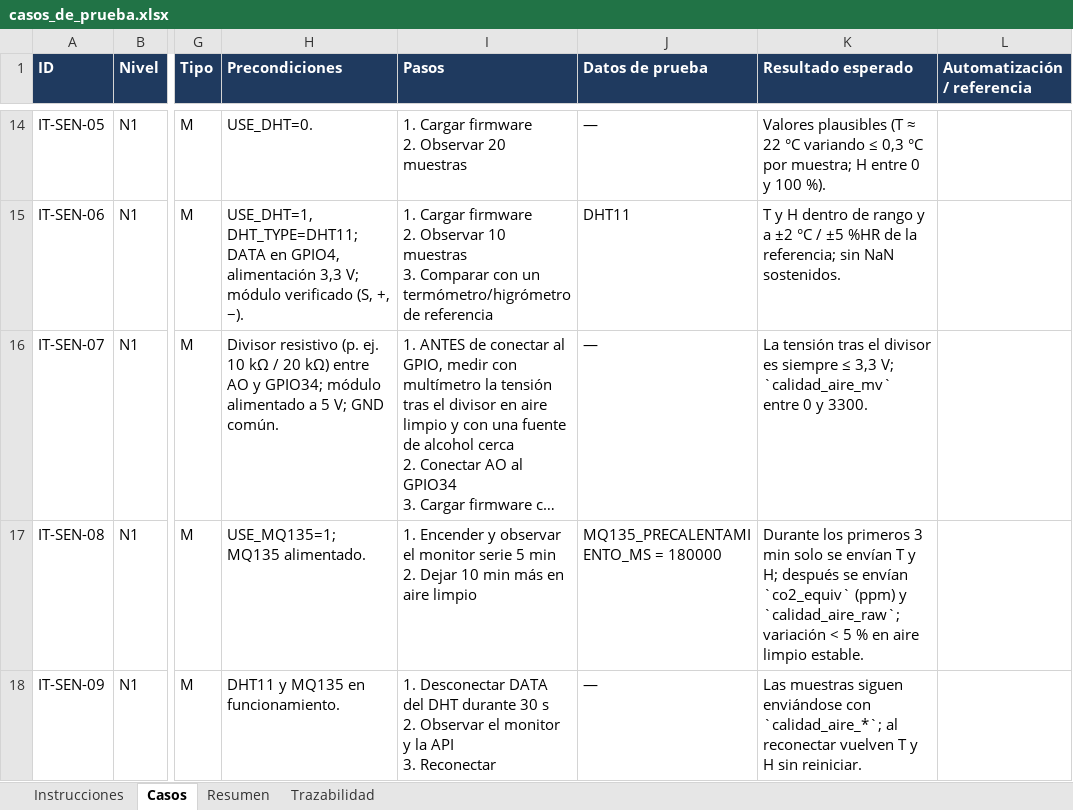
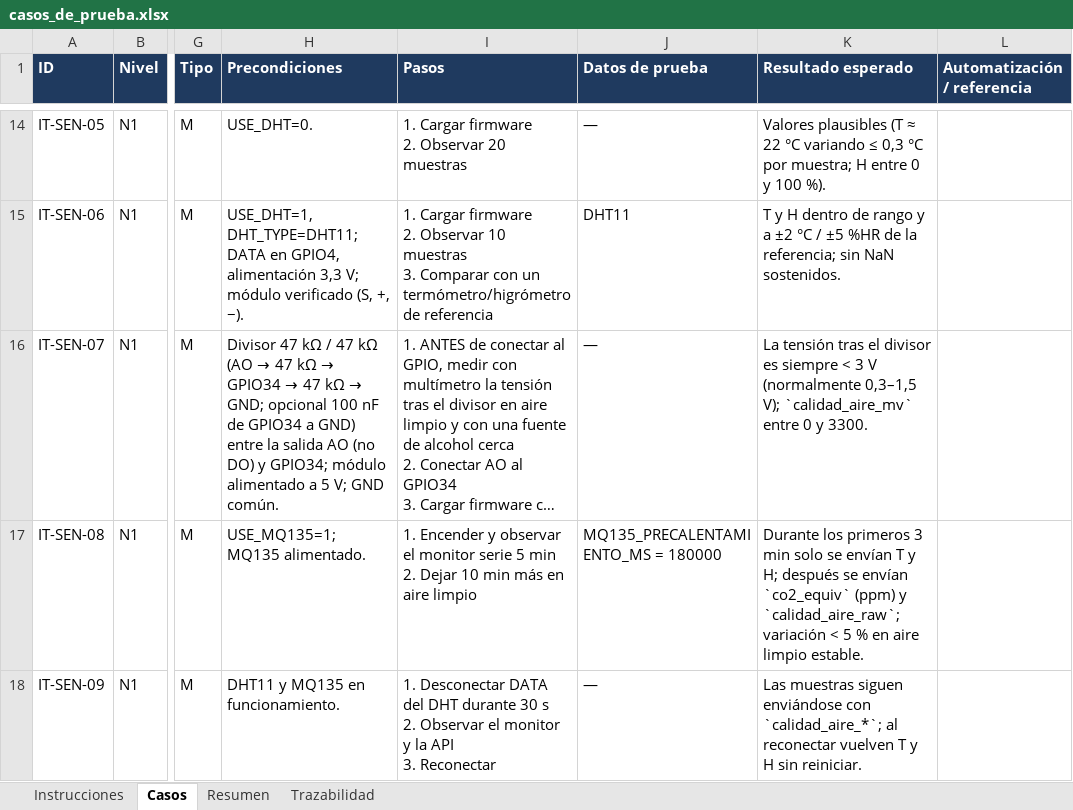
Before and after one commit to sdmunoz-duoc/NextGuard-monitoreo-IoT, an Excel workbook: docs/casos_de_prueba.xlsx, sheet Casos, drawn as a sheet; only a part is shown, gaps mark what is left out; long unchanged cells end in …; values as stored, in another font and other column widths than the file's, no borders; conditional formats not drawn; the diff names each change by its address in the sheet, - before the commit and + after, or states it on an @@ line.

```diff
--- a/docs/casos_de_prueba.xlsx (sheet Casos)
+++ b/docs/casos_de_prueba.xlsx (sheet Casos)
@@ H16 (Precondiciones): Divisor resistivo (p. ej. 10 kΩ / 20 kΩ) entre AO y GPIO34;… → Divisor 47 kΩ / 47 kΩ (AO → 47 kΩ → GPIO34 → 47 kΩ → GND; opcional 100 nF de GPIO34 a GND) entre la salida AO (no DO) y GPIO34;… @@
-K16 (Resultado esperado): …es siempre ≤ 3,3 V; `calidad_aire_mv` entre…
+K16 (Resultado esperado): …es siempre < 3 V (normalmente 0,3–1,5 V); `calidad_aire_mv` entre…
```
Also changed, not shown: 11 other files.
